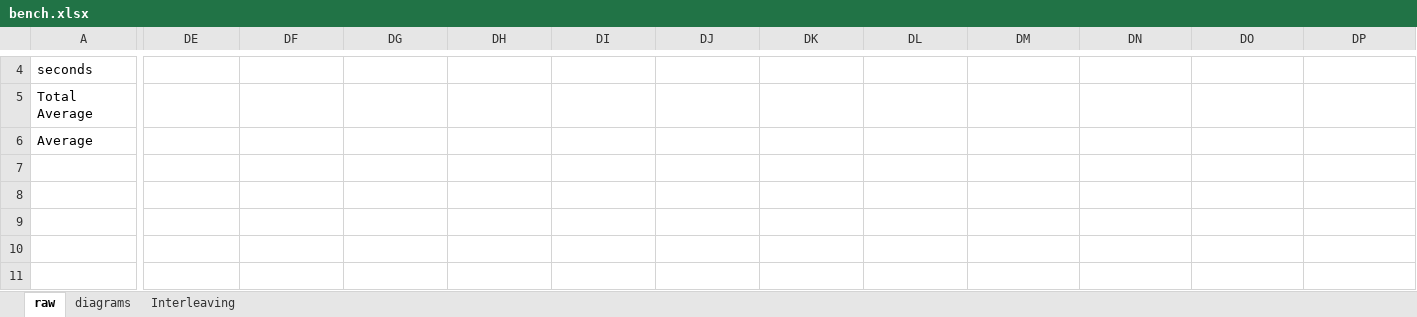
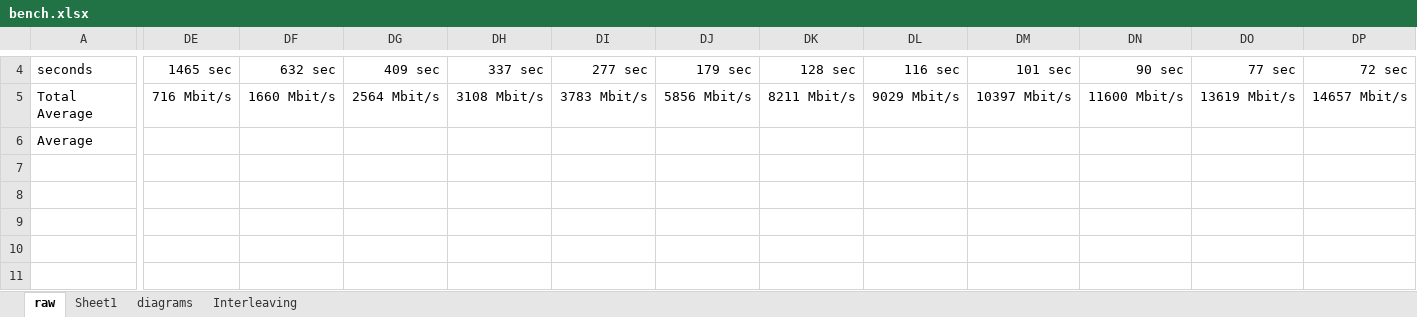
Before and after one commit to chgeuer/blob-acceleration, an Excel workbook: bench.xlsx, sheet raw, drawn as a sheet; only a part is shown, gaps mark what is left out; values as stored, in another font and other column widths than the file's, no borders; the diff covers the shown part only; the diff names each change by its address in the sheet, - before the commit and + after, or states it on an @@ line.

```diff
--- a/bench.xlsx (sheet raw)
+++ b/bench.xlsx (sheet raw)
+sheet tab: Sheet1
-DE4: (empty)
+DE4: 1465 sec
-DF4: (empty)
+DF4: 632 sec
-DG4: (empty)
+DG4: 409 sec
-DH4: (empty)
+DH4: 337 sec
-DI4: (empty)
+DI4: 277 sec
-DJ4: (empty)
+DJ4: 179 sec
-DK4: (empty)
+DK4: 128 sec
-DL4: (empty)
+DL4: 116 sec
-DM4: (empty)
+DM4: 101 sec
-DN4: (empty)
+DN4: 90 sec
-DO4: (empty)
+DO4: 77 sec
-DP4: (empty)
+DP4: 72 sec
-DE5: (empty)
+DE5: 716 Mbit/s
-DF5: (empty)
+DF5: 1660 Mbit/s
-DG5: (empty)
+DG5: 2564 Mbit/s
-DH5: (empty)
+DH5: 3108 Mbit/s
-DI5: (empty)
+DI5: 3783 Mbit/s
-DJ5: (empty)
+DJ5: 5856 Mbit/s
-DK5: (empty)
+DK5: 8211 Mbit/s
-DL5: (empty)
+DL5: 9029 Mbit/s
-DM5: (empty)
+DM5: 10397 Mbit/s
-DN5: (empty)
+DN5: 11600 Mbit/s
-DO5: (empty)
+DO5: 13619 Mbit/s
-DP5: (empty)
+DP5: 14657 Mbit/s
```
Also changed, not shown: 29 edited cells and merged cells elsewhere in this sheet, 1 other file.
